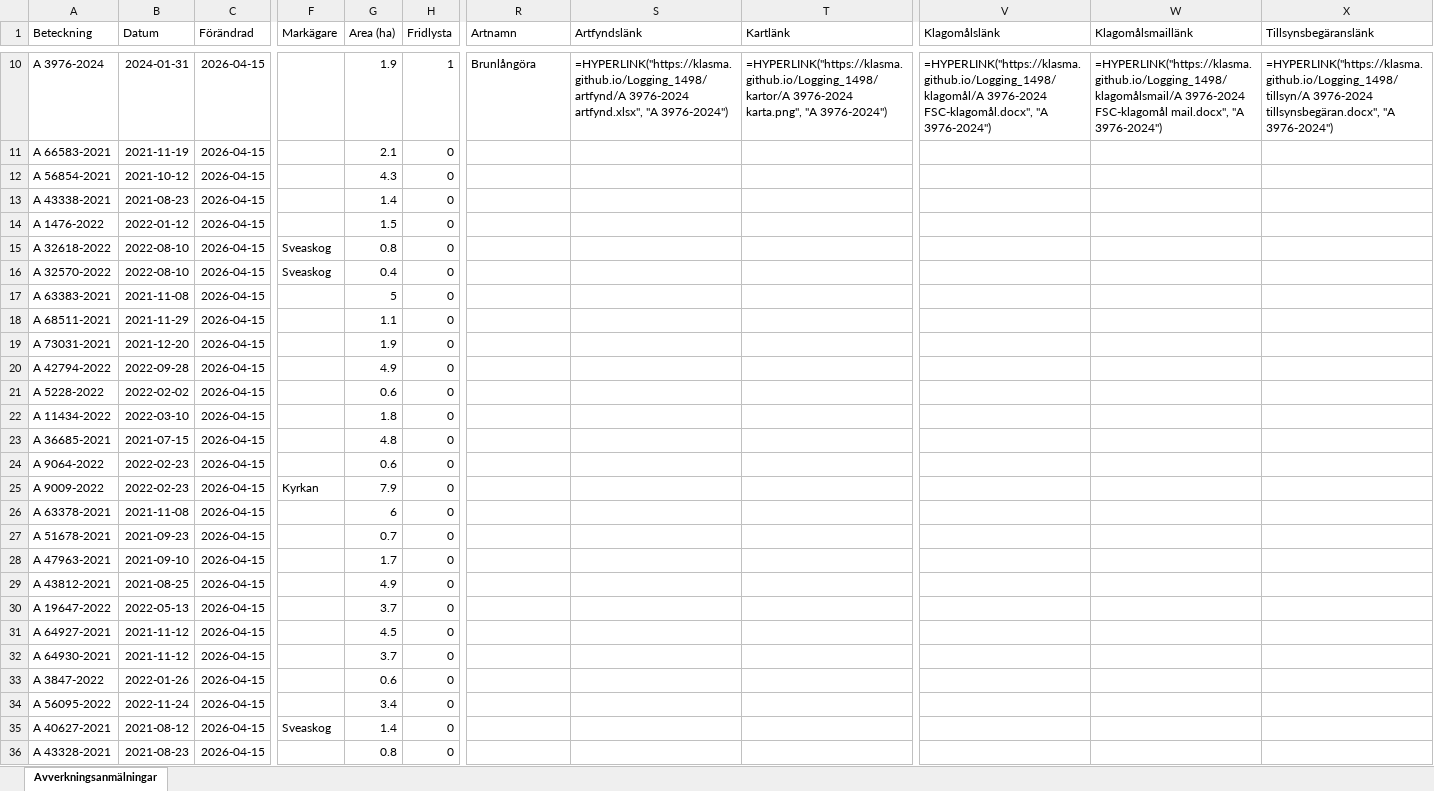
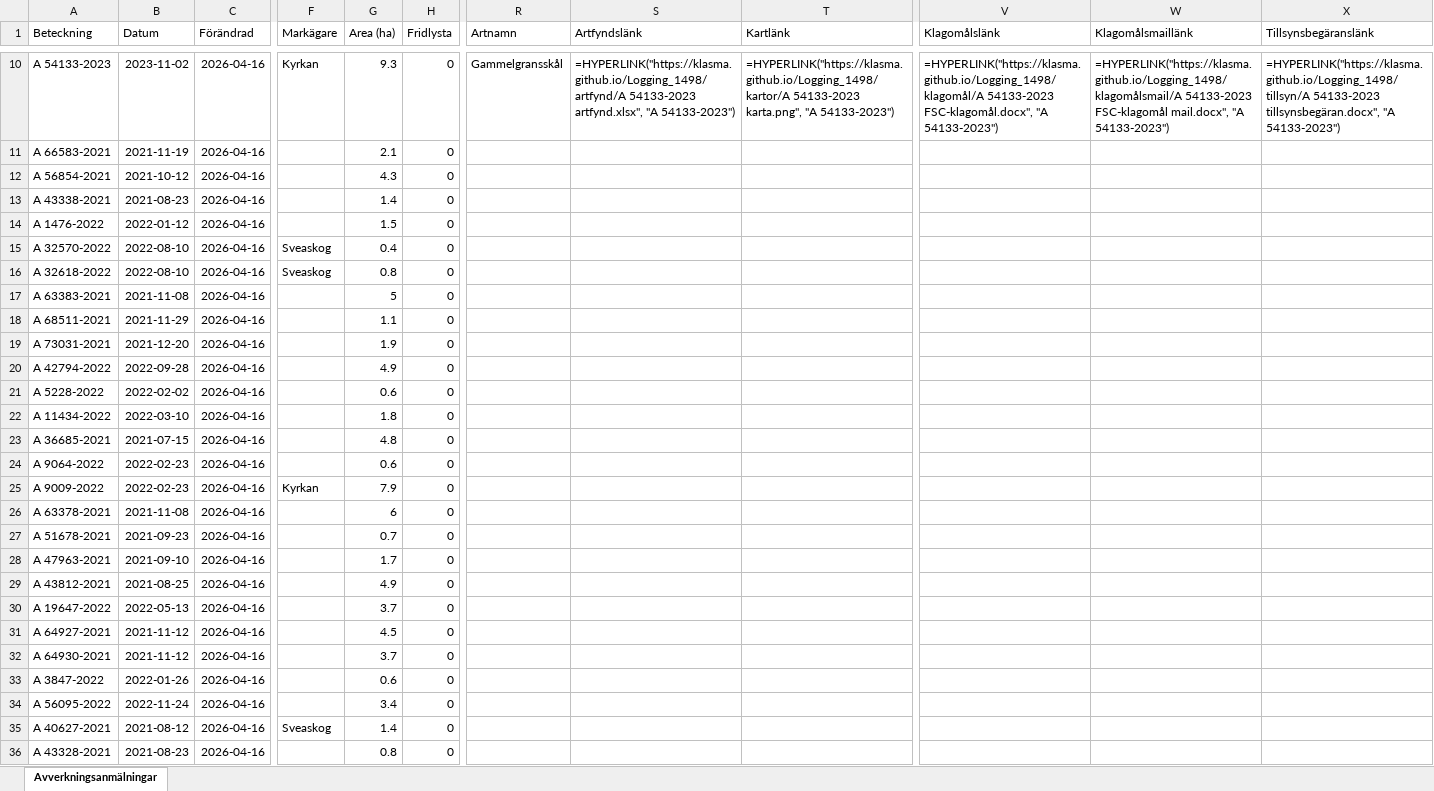
Before and after one commit to klasma/Logging_1498, an Excel workbook: Översikt TIDAHOLM.xlsx, sheet Avverkningsanmälningar, drawn as a sheet; only a part is shown, gaps mark what is left out; values as stored, in another font and other column widths than the file's, no borders; formulas without a stored value are shown as written; the diff covers the shown part only; the diff names each change by its address in the sheet, - before the commit and + after, or states it on an @@ line.

```diff
--- a/Översikt TIDAHOLM.xlsx (sheet Avverkningsanmälningar)
+++ b/Översikt TIDAHOLM.xlsx (sheet Avverkningsanmälningar)
-A10 (Beteckning): A 3976-2024
+A10 (Beteckning): A 54133-2023
-B10 (Datum): 2024-01-31
+B10 (Datum): 2023-11-02
-C10:C36 (Förändrad): 2026-04-15
+C10:C36 (Förändrad): 2026-04-16
-F10 (Markägare): (empty)
+F10 (Markägare): Kyrkan
-G10 (Area (ha)): 1.9
+G10 (Area (ha)): 9.3
-H10 (Fridlysta): 1
+H10 (Fridlysta): 0
-R10 (Artnamn): Brunlångöra
+R10 (Artnamn): Gammelgransskål
-S10 (Artfyndslänk): =HYPERLINK("https://klasma.github.io/Logging_1498/artfynd/A 3976-2024 artfynd.xlsx", "A 3976-2024")
+S10 (Artfyndslänk): =HYPERLINK("https://klasma.github.io/Logging_1498/artfynd/A 54133-2023 artfynd.xlsx", "A 54133-2023")
-T10 (Kartlänk): =HYPERLINK("https://klasma.github.io/Logging_1498/kartor/A 3976-2024 karta.png", "A 3976-2024")
+T10 (Kartlänk): =HYPERLINK("https://klasma.github.io/Logging_1498/kartor/A 54133-2023 karta.png", "A 54133-2023")
-V10 (Klagomålslänk): =HYPERLINK("https://klasma.github.io/Logging_1498/klagomål/A 3976-2024 FSC-klagomål.docx", "A 3976-2024")
+V10 (Klagomålslänk): =HYPERLINK("https://klasma.github.io/Logging_1498/klagomål/A 54133-2023 FSC-klagomål.docx", "A 54133-2023")
-W10 (Klagomålsmaillänk): =HYPERLINK("https://klasma.github.io/Logging_1498/klagomålsmail/A 3976-2024 FSC-klagomål mail.docx", "A 3976-2024")
+W10 (Klagomålsmaillänk): =HYPERLINK("https://klasma.github.io/Logging_1498/klagomålsmail/A 54133-2023 FSC-klagomål mail.docx", "A 54133-2023")
-X10 (Tillsynsbegäranslänk): =HYPERLINK("https://klasma.github.io/Logging_1498/tillsyn/A 3976-2024 tillsynsbegäran.docx", "A 3976-2024")
+X10 (Tillsynsbegäranslänk): =HYPERLINK("https://klasma.github.io/Logging_1498/tillsyn/A 54133-2023 tillsynsbegäran.docx", "A 54133-2023")
-A15 (Beteckning): A 32618-2022
+A15 (Beteckning): A 32570-2022
-G15 (Area (ha)): 0.8
+G15 (Area (ha)): 0.4
-A16 (Beteckning): A 32570-2022
+A16 (Beteckning): A 32618-2022
-G16 (Area (ha)): 0.4
+G16 (Area (ha)): 0.8
```
Also changed, not shown: 1714 edited cells elsewhere in this sheet, artfynd/A 2389-2024 artfynd.xlsx, artfynd/A 36225-2024 artfynd.xlsx, 45 other files.
